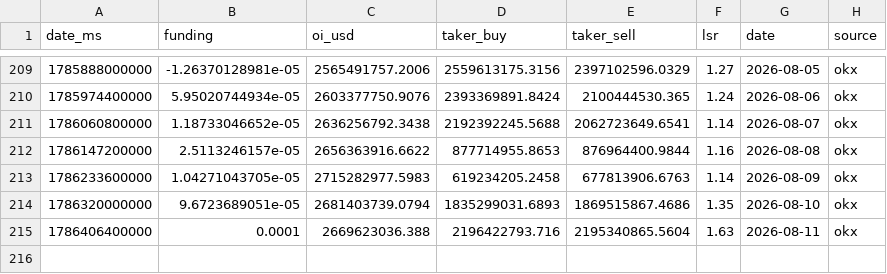
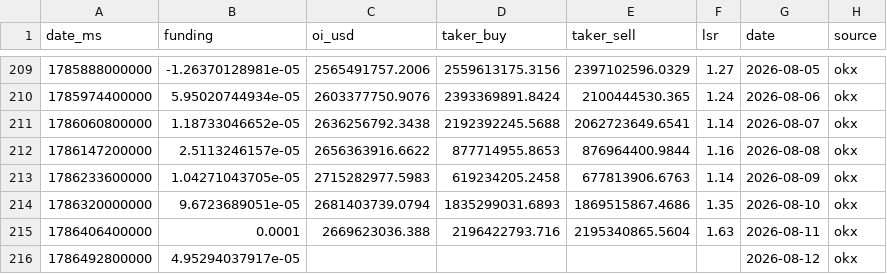
Before and after one commit to kenhuangads/btc-trader, a CSV file: history/derivatives.csv, drawn as a sheet; only a part is shown, gaps mark what is left out.

```diff
--- a/history/derivatives.csv
+++ b/history/derivatives.csv
@@ -215 +215,2 @@ date_ms,funding,oi_usd,taker_buy,taker_sell,lsr,date,source
 1786406400000,0.0001,2669623036.388,2196422793.716,2195340865.5604,1.63,2026-08-11,okx
+1786492800000,4.95294037917e-05,,,,,2026-08-12,okx
```
Also changed, not shown: 6 other files.
